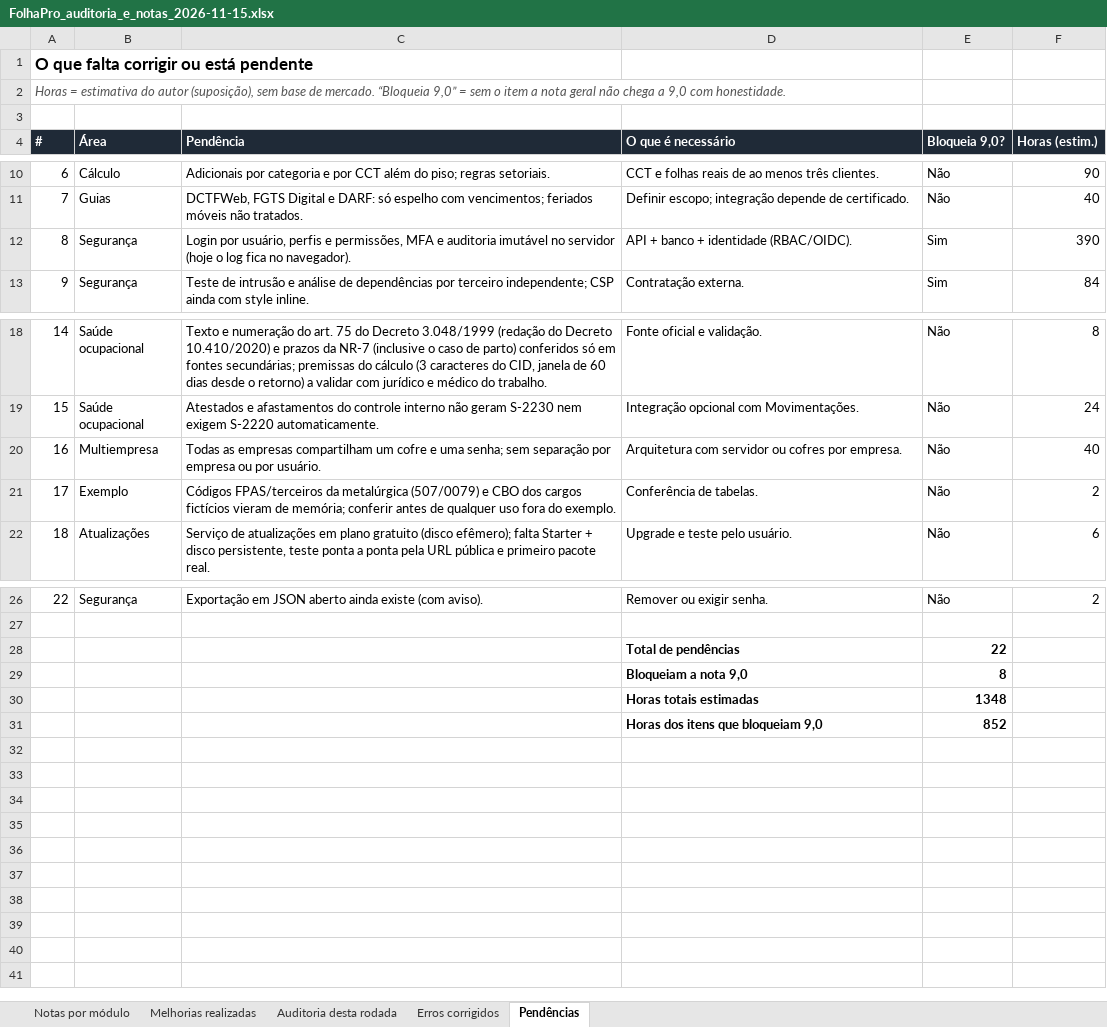
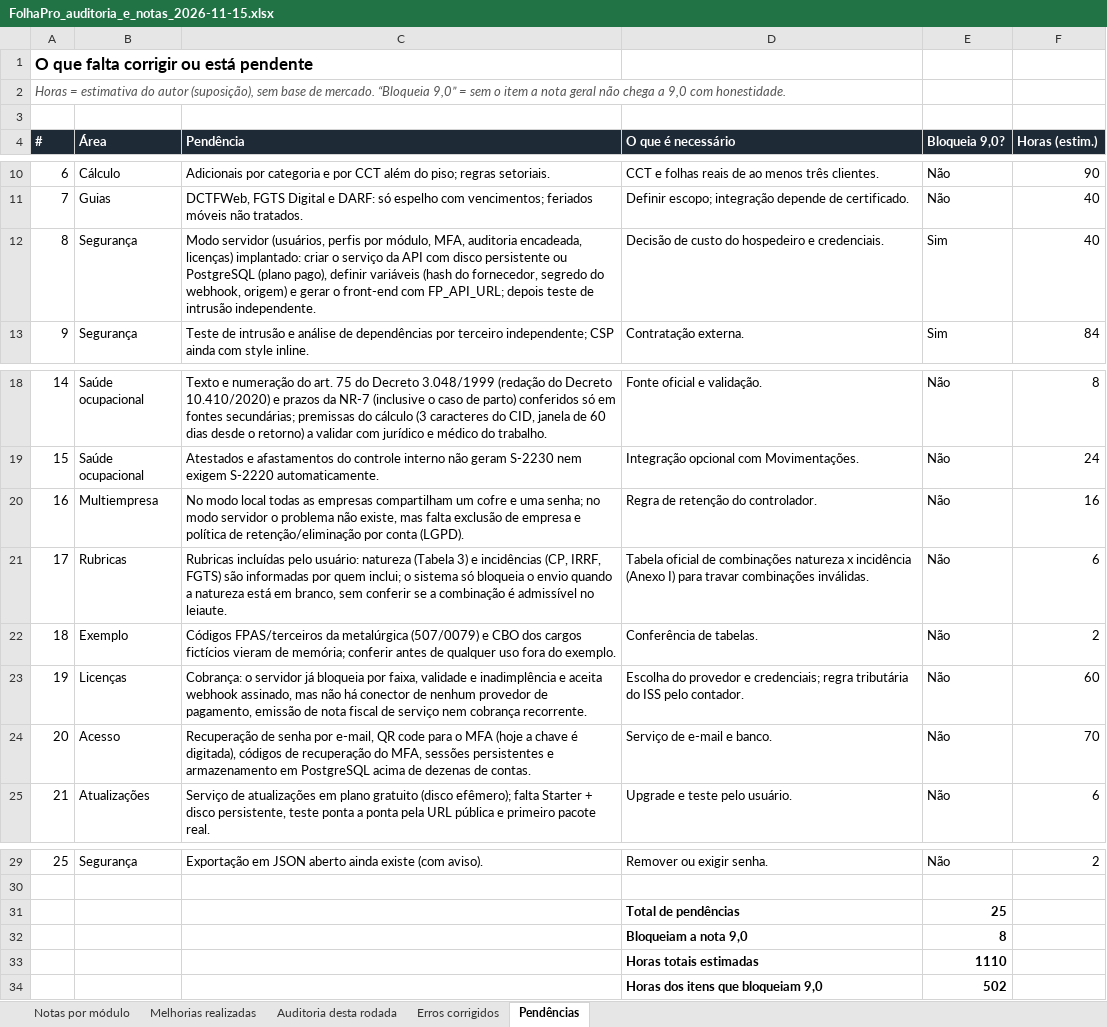
Before and after one commit to luizvazj-tech/ERP-EMPRESAS-NORMAIS, an Excel workbook: docs/FolhaPro_auditoria_e_notas_2026-11-15.xlsx, sheet Pendências, drawn as a sheet; only a part is shown, gaps mark what is left out; values as stored, in another font and other column widths than the file's, no borders; addresses are those after the commit; the diff names each change by its address in the sheet, - before the commit and + after, or states it on an @@ line.

```diff
--- a/docs/FolhaPro_auditoria_e_notas_2026-11-15.xlsx (sheet Pendências)
+++ b/docs/FolhaPro_auditoria_e_notas_2026-11-15.xlsx (sheet Pendências)
-C12 (Pendência): Login por usuário, perfis e permissões, MFA e auditoria imutável no servidor (hoje o log fica no navegador).
+C12 (Pendência): Modo servidor (usuários, perfis por módulo, MFA, auditoria encadeada, licenças) implantado: criar o serviço da API com disco persistente ou PostgreSQL (plano pago), definir variáveis (hash do fornecedor, segredo do webhook, origem) e gerar o front-end com FP_API_URL; depois teste de intrusão independente.
-D12 (O que é necessário): API + banco + identidade (RBAC/OIDC).
+D12 (O que é necessário): Decisão de custo do hospedeiro e credenciais.
-F12 (Horas (estim.)): 390
+F12 (Horas (estim.)): 40
-C20 (Pendência): Todas as empresas compartilham um cofre e uma senha; sem separação por empresa ou por usuário.
+C20 (Pendência): No modo local todas as empresas compartilham um cofre e uma senha; no modo servidor o problema não existe, mas falta exclusão de empresa e política de retenção/eliminação por conta (LGPD).
-D20 (O que é necessário): Arquitetura com servidor ou cofres por empresa.
+D20 (O que é necessário): Regra de retenção do controlador.
-F20 (Horas (estim.)): 40
+F20 (Horas (estim.)): 16
+row 21: 17 | Rubricas | Rubricas incluídas pelo usuário: natureza (Tabela 3) e incidências (CP, IRRF, FGTS) são informadas por quem inclui; o sistema só bloqueia o envio quando a natureza está em branco, sem conferir se a combinação é admissível no leiaute. | Tabela oficial de combinações natureza x incidência (Anexo I) para travar combinações inválidas. | Não | 6
@@ column A (#) renumbered between rows 22 and 29 @@
+row 23: 19 | Licenças | Cobrança: o servidor já bloqueia por faixa, validade e inadimplência e aceita webhook assinado, mas não há conector de nenhum provedor de pagamento, emissão de nota fiscal de serviço nem cobrança recorrente. | Escolha do provedor e credenciais; regra tributária do ISS pelo contador. | Não | 60
+row 24: 20 | Acesso | Recuperação de senha por e-mail, QR code para o MFA (hoje a chave é digitada), códigos de recuperação do MFA, sessões persistentes e armazenamento em PostgreSQL acima de dezenas de contas. | Serviço de e-mail e banco. | Não | 70
-E31 (Bloqueia 9,0?): 22
+E31 (Bloqueia 9,0?): 25
-E33 (Bloqueia 9,0?): 1348
+E33 (Bloqueia 9,0?): 1110
-E34 (Bloqueia 9,0?): 852
+E34 (Bloqueia 9,0?): 502
```
Also changed, not shown: sheet Notas por módulo, sheet Auditoria desta rodada, sheet Melhorias realizadas, sheet Erros corrigidos, formulas that keep their value.
